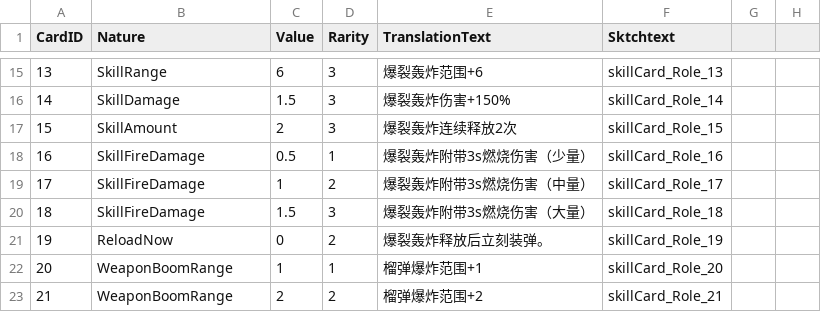
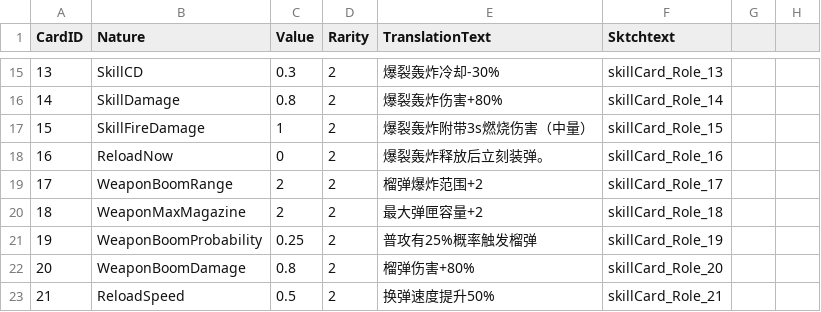
Before and after one commit to WindGod-Project-For-Garena/Offline-PVE, a CSV file: Assets/Scripts/DataCSV/Skill_1_CardData.csv, drawn as a sheet; only a part is shown, gaps mark what is left out; the diff covers the shown part only; the diff names each change by its address in the sheet, - before the commit and + after, or states it on an @@ line.

```diff
--- a/Assets/Scripts/DataCSV/Skill_1_CardData.csv
+++ b/Assets/Scripts/DataCSV/Skill_1_CardData.csv
-B15 (Nature): SkillRange
+B15 (Nature): SkillCD
-C15 (Value): 6
+C15 (Value): 0.3
-D15:D17 (Rarity): 3
+D15:D17 (Rarity): 2
-E15 (TranslationText): 爆裂轰炸范围+6
+E15 (TranslationText): 爆裂轰炸冷却-30%
-C16 (Value): 1.5
+C16 (Value): 0.8
-E16 (TranslationText): 爆裂轰炸伤害+150%
+E16 (TranslationText): 爆裂轰炸伤害+80%
-B17 (Nature): SkillAmount
+B17 (Nature): SkillFireDamage
-C17 (Value): 2
+C17 (Value): 1
-E17 (TranslationText): 爆裂轰炸连续释放2次
+E17 (TranslationText): 爆裂轰炸附带3s燃烧伤害（中量）
-B18 (Nature): SkillFireDamage
+B18 (Nature): ReloadNow
-C18 (Value): 0.5
+C18 (Value): 0
-D18 (Rarity): 1
+D18 (Rarity): 2
-E18 (TranslationText): 爆裂轰炸附带3s燃烧伤害（少量）
+E18 (TranslationText): 爆裂轰炸释放后立刻装弹。
-B19 (Nature): SkillFireDamage
+B19 (Nature): WeaponBoomRange
-C19 (Value): 1
+C19 (Value): 2
-E19 (TranslationText): 爆裂轰炸附带3s燃烧伤害（中量）
+E19 (TranslationText): 榴弹爆炸范围+2
-B20 (Nature): SkillFireDamage
+B20 (Nature): WeaponMaxMagazine
-C20 (Value): 1.5
+C20 (Value): 2
-D20 (Rarity): 3
+D20 (Rarity): 2
-E20 (TranslationText): 爆裂轰炸附带3s燃烧伤害（大量）
+E20 (TranslationText): 最大弹匣容量+2
-B21 (Nature): ReloadNow
+B21 (Nature): WeaponBoomProbability
-C21 (Value): 0
+C21 (Value): 0.25
-E21 (TranslationText): 爆裂轰炸释放后立刻装弹。
+E21 (TranslationText): 普攻有25%概率触发榴弹
-B22 (Nature): WeaponBoomRange
+B22 (Nature): WeaponBoomDamage
-C22 (Value): 1
+C22 (Value): 0.8
-D22 (Rarity): 1
+D22 (Rarity): 2
-E22 (TranslationText): 榴弹爆炸范围+1
+E22 (TranslationText): 榴弹伤害+80%
-B23 (Nature): WeaponBoomRange
+B23 (Nature): ReloadSpeed
-C23 (Value): 2
+C23 (Value): 0.5
-E23 (TranslationText): 榴弹爆炸范围+2
+E23 (TranslationText): 换弹速度提升50%
```
Also changed, not shown: 70 edited cells elsewhere in this file, Assets/Scripts/DataCSV/Skill_2_CardData.csv, Temp/PackageHistory/last_FERuntime.prl.csv, 38 other files.
